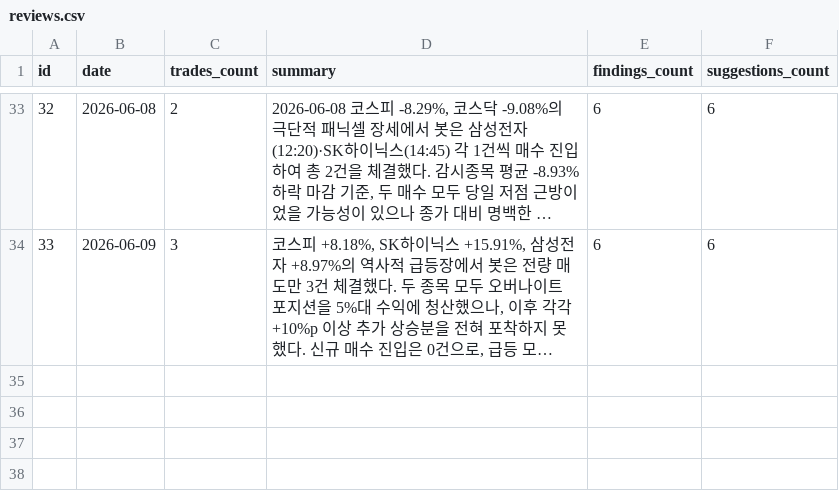
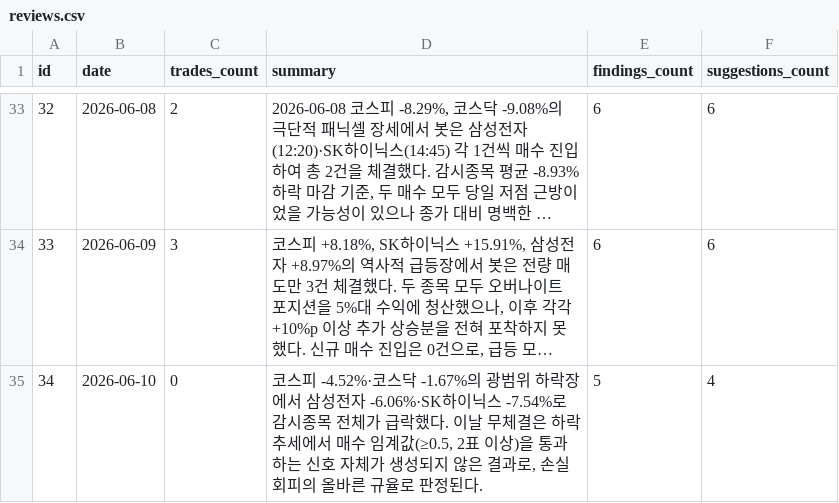
Before and after one commit to inwhan987/-, a CSV file: data/reviews.csv, drawn as a sheet; only a part is shown, gaps mark what is left out; long unchanged cells end in …; the diff names each change by its address in the sheet, - before the commit and + after, or states it on an @@ line.

Commit message:
data: 일별 백업 2026-06-11 (체결 43건 / 리뷰 34건 / 뉴스 65건 / 로그 3762KB)

```diff
--- a/data/reviews.csv
+++ b/data/reviews.csv
+row 35: 34 | 2026-06-10 | 0 | 코스피 -4.52%·코스닥 -1.67%의 광범위 하락장에서 삼성전자 -6.06%·SK하이닉스 -7.54%로 감시종목 전체가 급락했다. 이날 무체결은 하락 추세에서 매수 임계값(≥0.5, 2표 이상)을 통과하는 신호 자체가 생성되지 않은 결과로, 손실 회피의 올바른 규율로 판정된다. | 5 | 4
```
Also changed, not shown: 7 other files.
